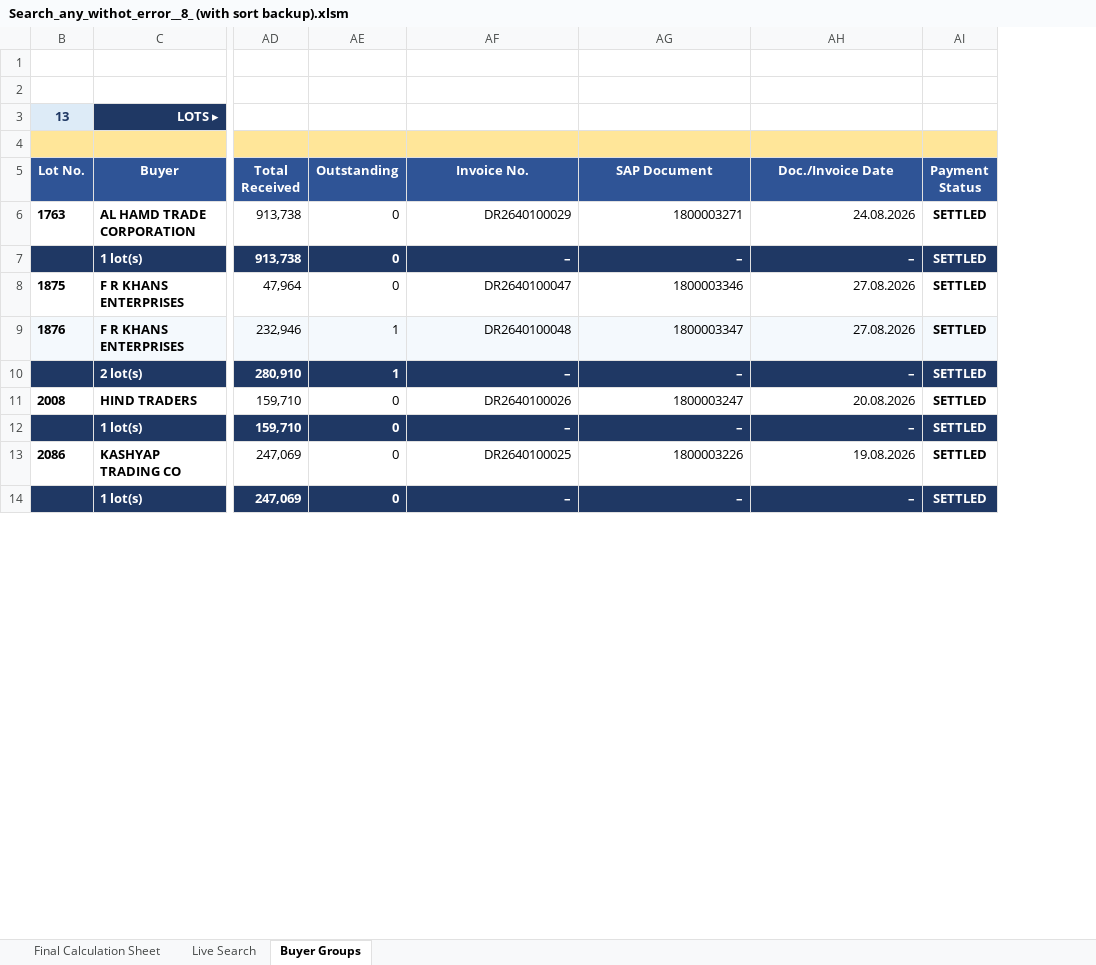
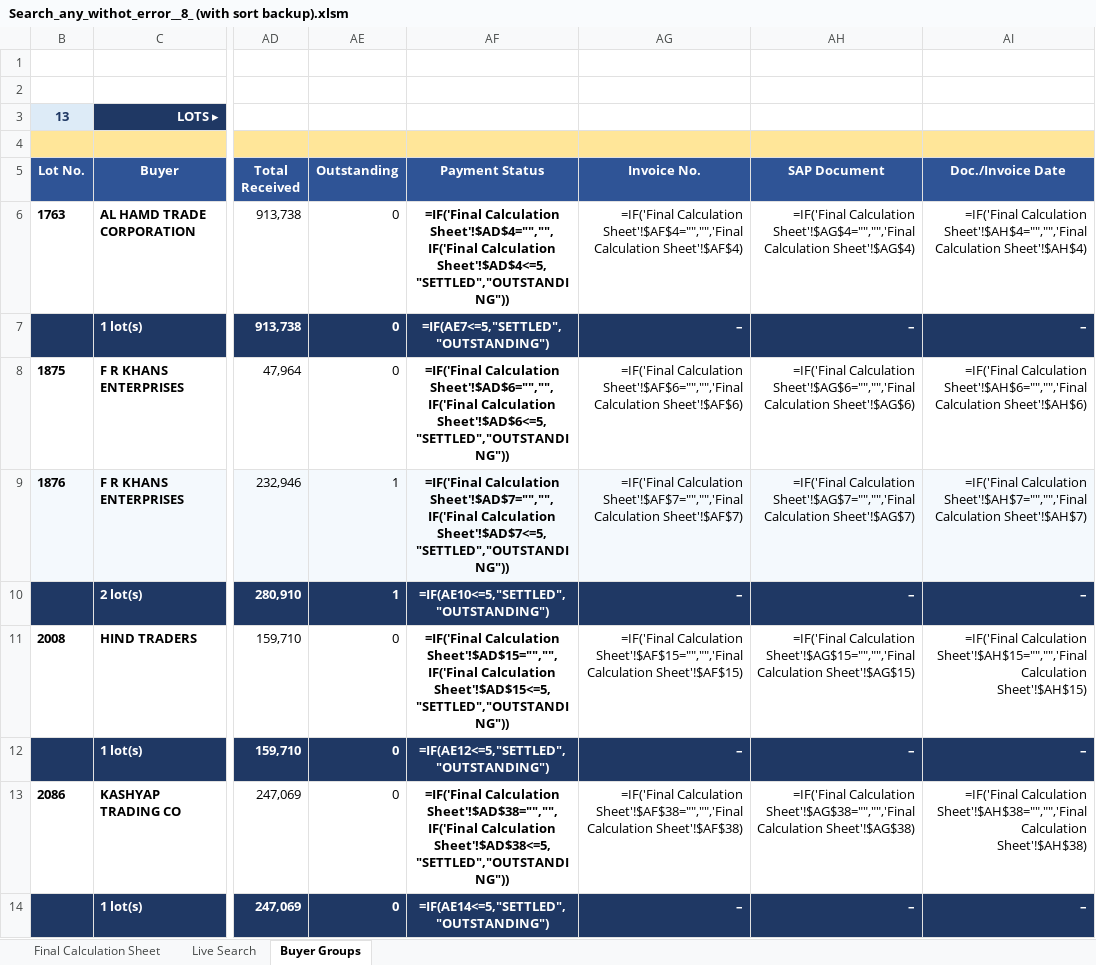
Before and after one commit to piyush4315/10.09.2026, an Excel workbook: Search_any_withot_error__8_ (with sort backup).xlsm, sheet Buyer Groups, drawn as a sheet; only a part is shown, gaps mark what is left out; values as stored, in another font and other column widths than the file's, no borders; formulas without a stored value are shown as written; conditional formats not drawn; removed rows and columns are numbered as before the commit, all else as after; the diff covers the shown part only; the diff names each change by its address in the sheet, - before the commit and + after, or states it on an @@ line.

Commit message:
Payment Status after Outstanding on all three sheets (create on Final; 3891 refs follow)
Co-authored-by: arena-agent <297053741+arena-agent@users.noreply.github.com>

```diff
--- a/Search_any_withot_error__8_ (with sort backup).xlsm (sheet Buyer Groups)
+++ b/Search_any_withot_error__8_ (with sort backup).xlsm (sheet Buyer Groups)
+column AF (Payment Status), rows 6-14: =IF('Final Calculation Sheet'!$AD$4="","",IF('Final Calculation Sheet'!$AD$4<=5,"SETTLED","OUTSTANDING")) | =IF(AE7<=5,"SETTLED","OUTSTANDING") | =IF('Final Calculation Sheet'!$AD$6="","",IF('Final Calculation Sheet'!$AD$6<=5,"SETTLED","OUTSTANDING")) | =IF('Final Calculation Sheet'!$AD$7="","",IF('Final Calculation Sheet'!$AD$7<=5,"SETTLED","OUTSTANDING")) | =IF(AE10<=5,"SETTLED","OUTSTANDING") | =IF('Final Calculation Sheet'!$AD$15="","",IF('Final Calculation Sheet'!$AD$15<=5,"SETTLED","OUTSTANDING")) | =IF(AE12<=5,"SETTLED","OUTSTANDING") | =IF('Final Calculation Sheet'!$AD$38="","",IF('Final Calculation Sheet'!$AD$38<=5,"SETTLED","OUTSTANDING")) | =IF(AE14<=5,"SETTLED","OUTSTANDING")
-column AI (Payment Status), rows 6-14: all SETTLED
-AG6 (Invoice No.): DR2640100029
+AG6 (Invoice No.): =IF('Final Calculation Sheet'!$AF$4="","",'Final Calculation Sheet'!$AF$4)
-AH6 (SAP Document): 1800003271
+AH6 (SAP Document): =IF('Final Calculation Sheet'!$AG$4="","",'Final Calculation Sheet'!$AG$4)
-AI6 (Doc./Invoice Date): 24.08.2026
+AI6 (Doc./Invoice Date): =IF('Final Calculation Sheet'!$AH$4="","",'Final Calculation Sheet'!$AH$4)
-AG8 (Invoice No.): DR2640100047
+AG8 (Invoice No.): =IF('Final Calculation Sheet'!$AF$6="","",'Final Calculation Sheet'!$AF$6)
-AH8 (SAP Document): 1800003346
+AH8 (SAP Document): =IF('Final Calculation Sheet'!$AG$6="","",'Final Calculation Sheet'!$AG$6)
-AI8 (Doc./Invoice Date): 27.08.2026
+AI8 (Doc./Invoice Date): =IF('Final Calculation Sheet'!$AH$6="","",'Final Calculation Sheet'!$AH$6)
-AG9 (Invoice No.): DR2640100048
+AG9 (Invoice No.): =IF('Final Calculation Sheet'!$AF$7="","",'Final Calculation Sheet'!$AF$7)
-AH9 (SAP Document): 1800003347
+AH9 (SAP Document): =IF('Final Calculation Sheet'!$AG$7="","",'Final Calculation Sheet'!$AG$7)
-AI9 (Doc./Invoice Date): 27.08.2026
+AI9 (Doc./Invoice Date): =IF('Final Calculation Sheet'!$AH$7="","",'Final Calculation Sheet'!$AH$7)
-AG11 (Invoice No.): DR2640100026
+AG11 (Invoice No.): =IF('Final Calculation Sheet'!$AF$15="","",'Final Calculation Sheet'!$AF$15)
-AH11 (SAP Document): 1800003247
+AH11 (SAP Document): =IF('Final Calculation Sheet'!$AG$15="","",'Final Calculation Sheet'!$AG$15)
-AI11 (Doc./Invoice Date): 20.08.2026
+AI11 (Doc./Invoice Date): =IF('Final Calculation Sheet'!$AH$15="","",'Final Calculation Sheet'!$AH$15)
-AG13 (Invoice No.): DR2640100025
+AG13 (Invoice No.): =IF('Final Calculation Sheet'!$AF$38="","",'Final Calculation Sheet'!$AF$38)
-AH13 (SAP Document): 1800003226
+AH13 (SAP Document): =IF('Final Calculation Sheet'!$AG$38="","",'Final Calculation Sheet'!$AG$38)
-AI13 (Doc./Invoice Date): 19.08.2026
+AI13 (Doc./Invoice Date): =IF('Final Calculation Sheet'!$AH$38="","",'Final Calculation Sheet'!$AH$38)
```
Also changed, not shown: 37 added rows, 1 removed row and 96 edited cells elsewhere in this sheet, sheet Live Search, sheet Final Calculation Sheet.
